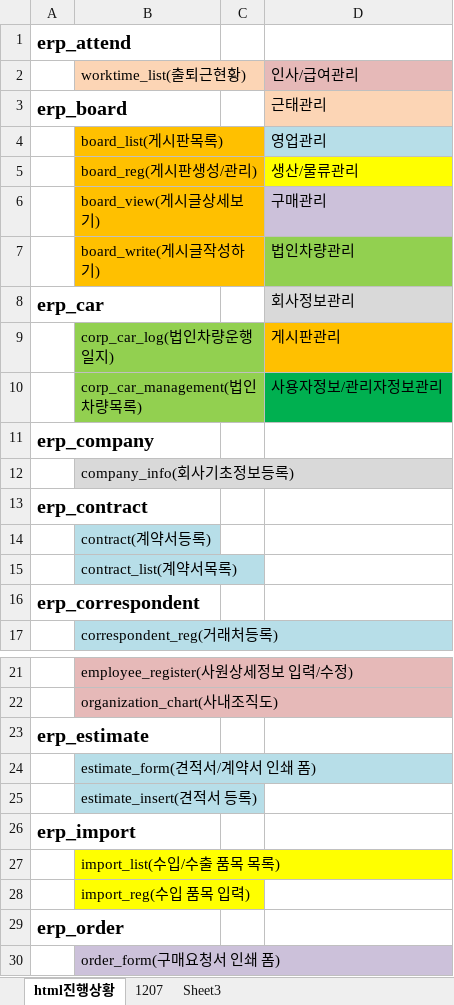
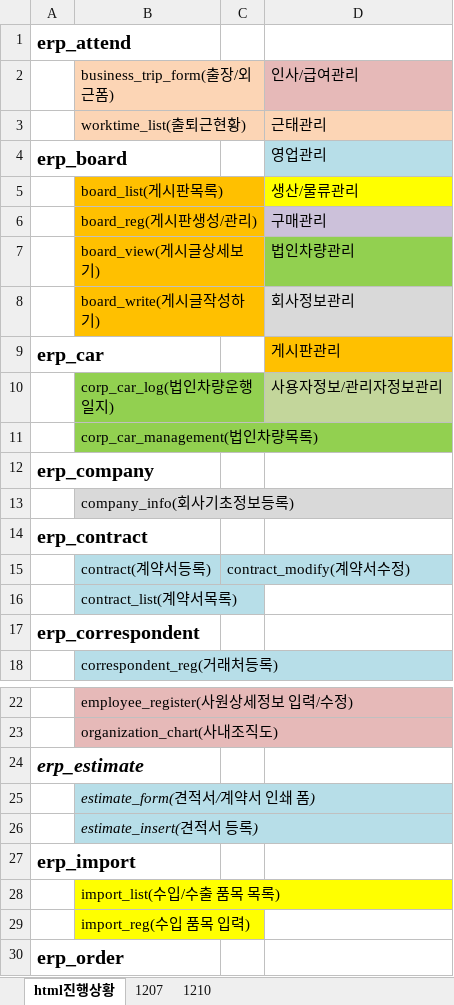
Before and after one commit to TaeJooLim/portfolio, an Excel workbook: discussion/정리용.xlsx, sheet html진행상황, drawn as a sheet; only a part is shown, gaps mark what is left out; the shorter side is filled out with more unchanged rows; values as stored, in another font and other column widths than the file's, no borders; removed rows and columns are numbered as before the commit, all else as after; the diff covers the shown part only; the diff names each change by its address in the sheet, - before the commit and + after, or states it on an @@ line.

Commit message:
Update 정리용.xlsx

```diff
--- a/discussion/정리용.xlsx (sheet html진행상황)
+++ b/discussion/정리용.xlsx (sheet html진행상황)
-sheet tab: Sheet3
+sheet tab: 1210
-B2: worktime_list(출퇴근현황)
+B2: business_trip_form(출장/외근폼)
+row 3:  | worktime_list(출퇴근현황) |  | 근태관리
-D4: 근태관리
+D4: 영업관리
-D4 fill: #FCD5B5
+D4 fill: #B7DEE8
-row 4:  | board_list(게시판목록) |  | 영업관리
-B5: board_reg(게시판생성/관리)
+B5: board_list(게시판목록)
-B6: board_view(게시글상세보기)
+B6: board_reg(게시판생성/관리)
-B7: board_write(게시글작성하기)
+B7: board_view(게시글상세보기)
+row 8:  | board_write(게시글작성하기) |  | 회사정보관리
-D9: 회사정보관리
+D9: 게시판관리
-D9 fill: #D9D9D9
+D9 fill: #FFC000
-row 9:  | corp_car_log(법인차량운행일지) |  | 게시판관리
-B10: corp_car_management(법인차량목록)
+B10: corp_car_log(법인차량운행일지)
-D10 fill: #00B050
+D10 fill: #C3D69B
+row 11:  | corp_car_management(법인차량목록)
-C15: (empty)
+C15: contract_modify(계약서수정)
-C15 fill: none
+C15 fill: #B7DEE8
-A24 italic: off
+A24 italic: on
-B25:B26 italic: off
+B25:B26 italic: on
```
Also changed, not shown: 5 added rows and cell formats elsewhere in this sheet, sheet 1210.
